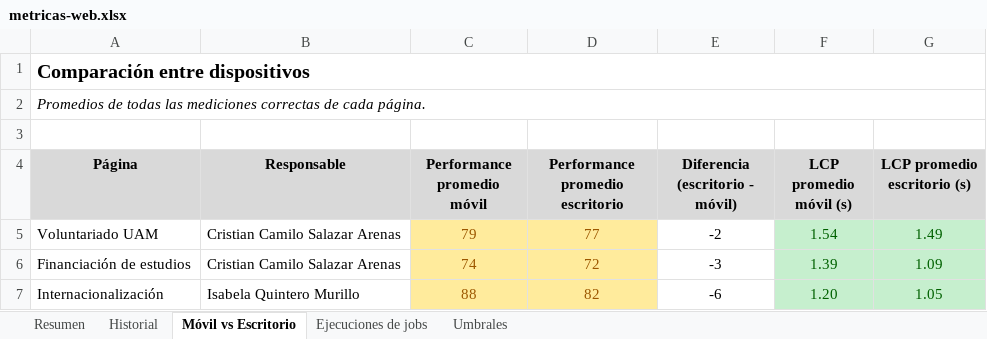
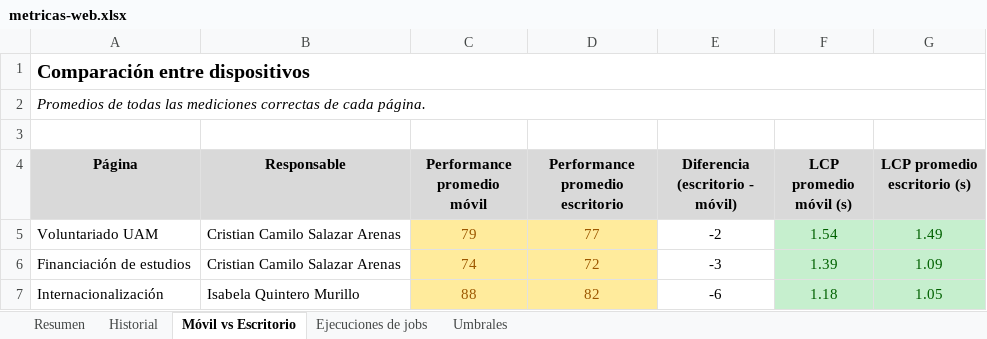
Before and after one commit to cristiancamilosalazararenas/Proyecto-Metricas-Web, an Excel workbook: spreadsheet/metricas-web.xlsx, sheet Móvil vs Escritorio, drawn as a sheet; values as stored, in another font and other column widths than the file's, no borders; the diff names each change by its address in the sheet, - before the commit and + after, or states it on an @@ line.

```diff
--- a/spreadsheet/metricas-web.xlsx (sheet Móvil vs Escritorio)
+++ b/spreadsheet/metricas-web.xlsx (sheet Móvil vs Escritorio)
-F7 (LCP promedio móvil (s)): 1.20
+F7 (LCP promedio móvil (s)): 1.18
```
Also changed, not shown: sheet Historial, sheet Ejecuciones de jobs, sheet Resumen, 2 other files.
